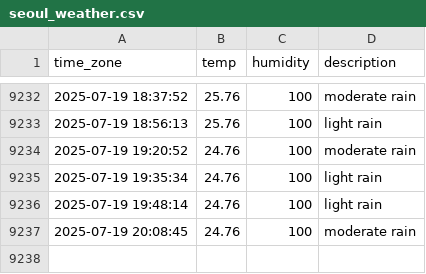
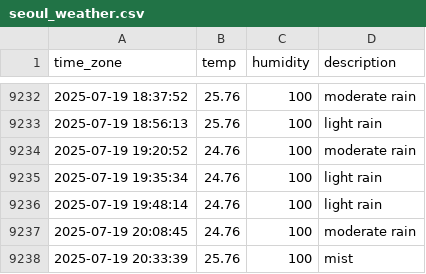
Before and after one commit to sunJungonly/seoul_weather, a CSV file: seoul_weather.csv, drawn as a sheet; only a part is shown, gaps mark what is left out.

```diff
--- a/seoul_weather.csv
+++ b/seoul_weather.csv
@@ -9237 +9237,2 @@ time_zone,temp,humidity,description
 2025-07-19 20:08:45,24.76,100,moderate rain
+2025-07-19 20:33:39,25.76,100,mist
```
